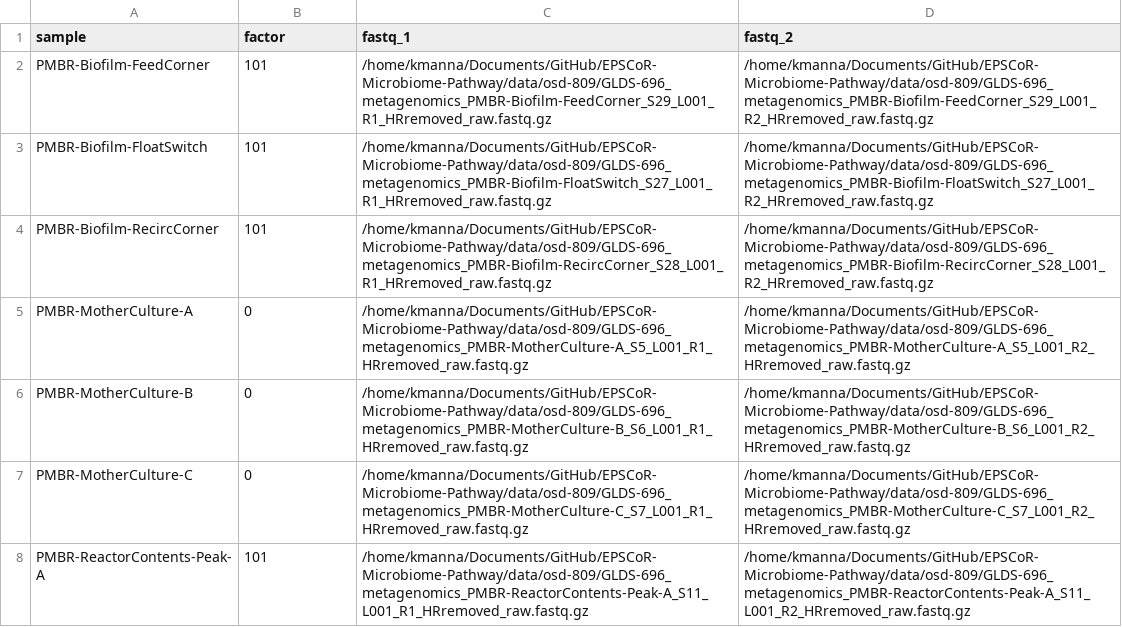
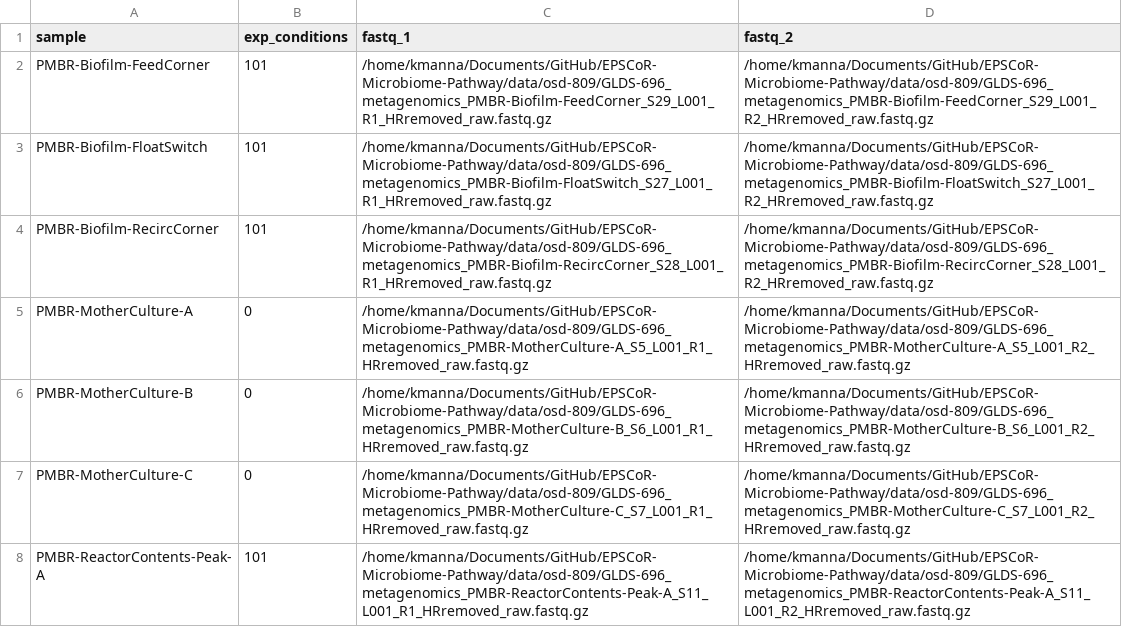
Before and after one commit to Nevada-Bioinformatics-Center/EPSCoR-Microbiome-Pathway, a CSV file: seedfile.csv, drawn as a sheet; only a part is shown.

```diff
--- a/seedfile.csv
+++ b/seedfile.csv
@@ -1,2 +1,2 @@
-sample,factor,fastq_1,fastq_2
+sample,exp_conditions,fastq_1,fastq_2
 PMBR-Biofilm-FeedCorner,101,/home/kmanna/Documents/GitHub/EPSCoR-Microbiome-Pathway/data/osd-809/GLDS-696_metagenomics_PMBR-Biofilm-FeedCorner_S29_L001_R1_HRremoved_raw.fastq.gz,/home/kmanna/Documents/GitHub/EPSCoR-Microbiome-Pathway/data/osd-809/GLDS-696_metagenomics_PMBR-Biofilm-FeedCorner_S29_L001_R2_HRremoved_raw.fastq.gz
```
Also changed, not shown: 10 other files.
